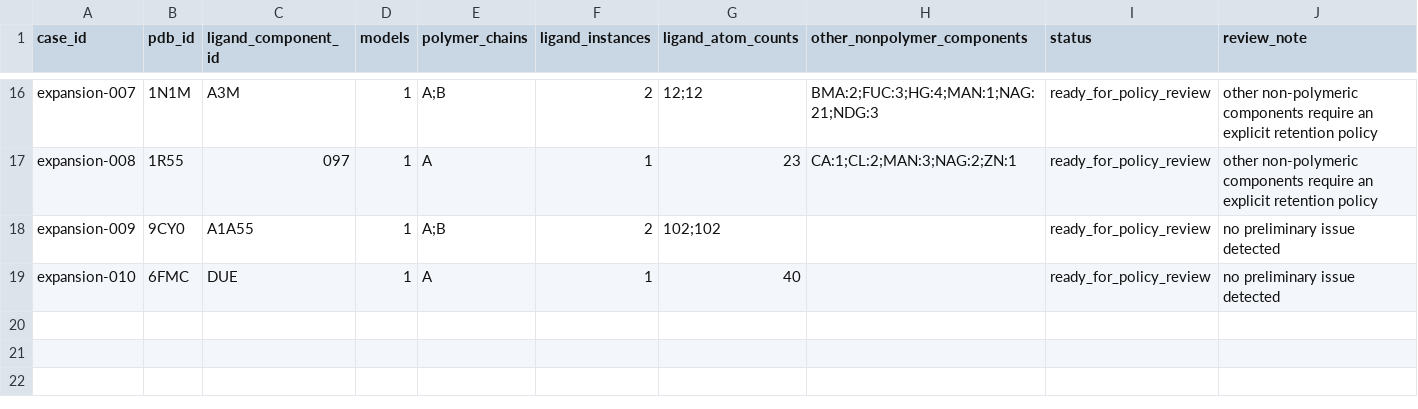
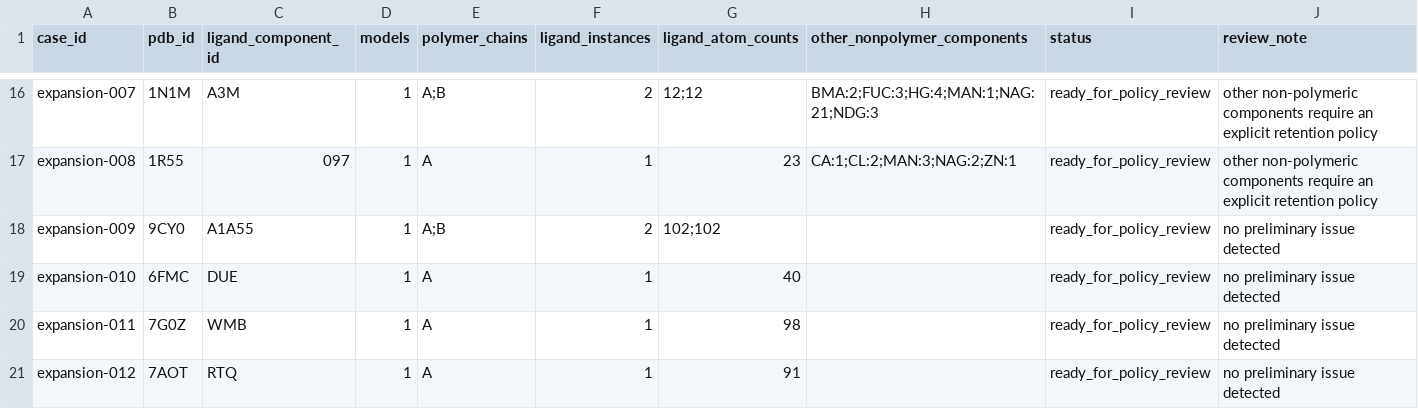
Before and after one commit to sircalch/docking-reference-audit, a CSV file: data/structure_inventory.csv, drawn as a sheet; only a part is shown, gaps mark what is left out.

```diff
--- a/data/structure_inventory.csv
+++ b/data/structure_inventory.csv
@@ -19 +19,3 @@ expansion-009,9CY0,A1A55,1,A;B,2,102;102,,ready_for_policy_review,no preliminary
 expansion-010,6FMC,DUE,1,A,1,40,,ready_for_policy_review,no preliminary issue detected
+expansion-011,7G0Z,WMB,1,A,1,98,,ready_for_policy_review,no preliminary issue detected
+expansion-012,7AOT,RTQ,1,A,1,91,,ready_for_policy_review,no preliminary issue detected
```
Also changed, not shown: data/candidates.csv, data/case_policy_proposals.csv, 17 other files.
